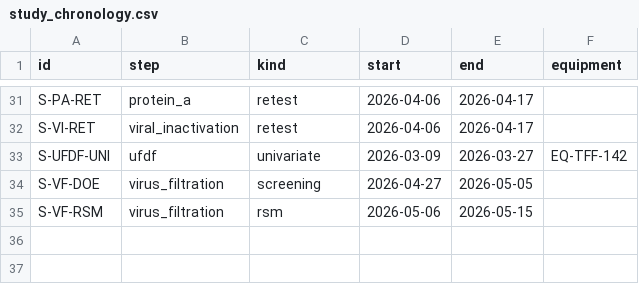
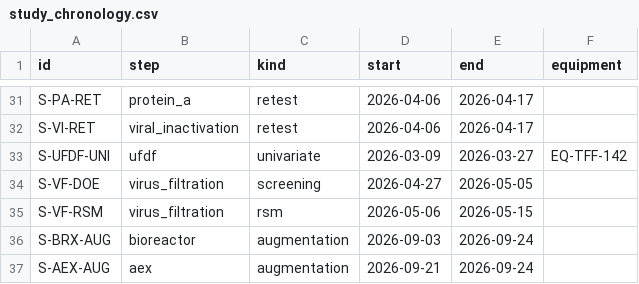
Before and after one commit to MoritzImendoerffer/synthetic_data, a CSV file: outputs/data/study_chronology.csv, drawn as a sheet; only a part is shown, gaps mark what is left out; the diff names each change by its address in the sheet, - before the commit and + after, or states it on an @@ line.

```diff
--- a/outputs/data/study_chronology.csv
+++ b/outputs/data/study_chronology.csv
+row 36: S-BRX-AUG | bioreactor | augmentation | 2026-09-03 | 2026-09-24
+row 37: S-AEX-AUG | aex | augmentation | 2026-09-21 | 2026-09-24
```
Also changed, not shown: outputs/data/method_plan.csv, 24 other files.
